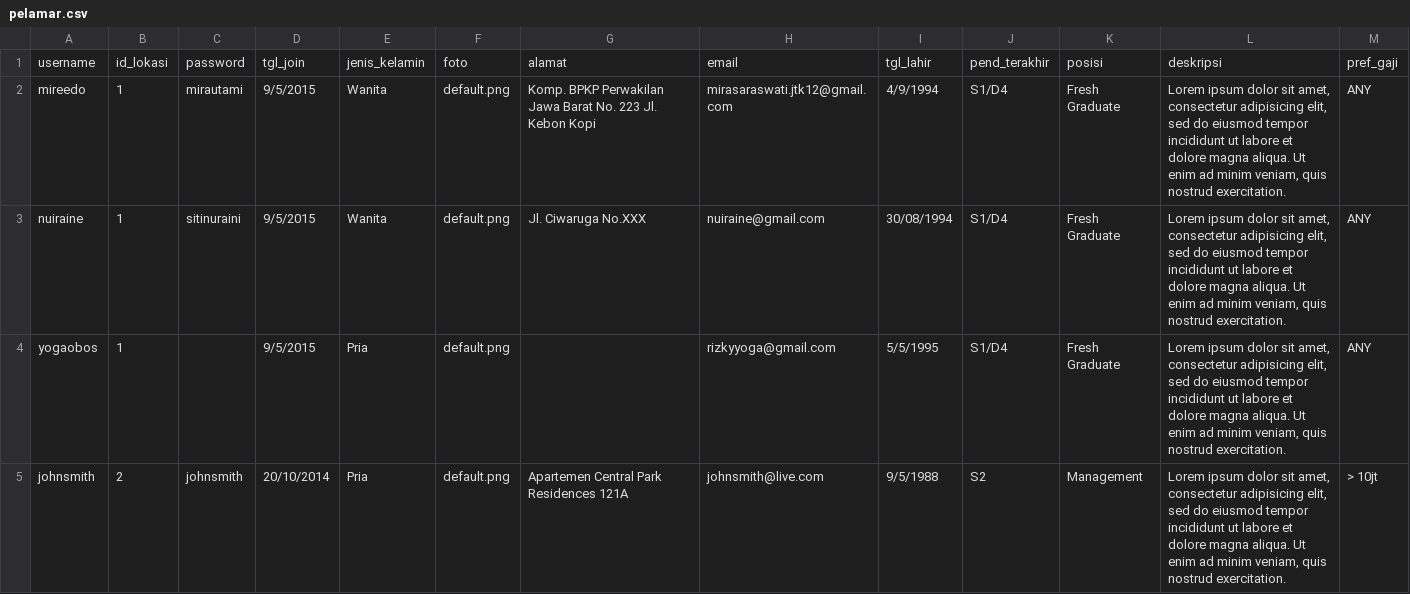
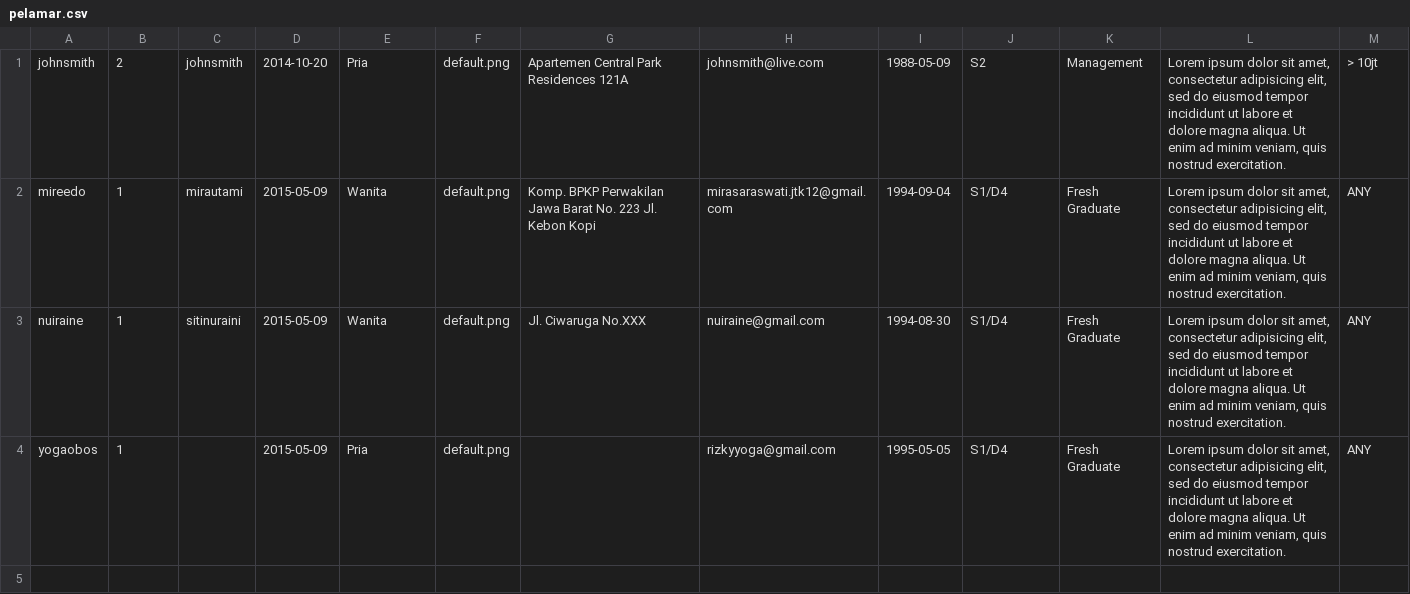
Before and after one commit to Loker-Webdev/loker-webdev, a CSV file: ##dokumentasi/pelamar.csv, drawn as a sheet.

```diff
--- a/##dokumentasi/pelamar.csv
+++ b/##dokumentasi/pelamar.csv
@@ -1,5 +1,4 @@
-username;id_lokasi;password;tgl_join;jenis_kelamin;foto;alamat;email;tgl_lahir;pend_terakhir;posisi;deskripsi;pref_gaji
-mireedo;1;mirautami;9/5/2015;Wanita;default.png;Komp. BPKP Perwakilan Jawa Barat No. 223 Jl. Kebon Kopi;mirasaraswati.jtk12@gmail.com;4/9/1994;S1/D4;Fresh Graduate;Lorem ipsum dolor sit amet, consectetur adipisicing elit, sed do eiusmod tempor incididunt ut labore et dolore magna aliqua. Ut enim ad minim veniam, quis nostrud exercitation. ;ANY
-nuiraine;1;sitinuraini;9/5/2015;Wanita;default.png;Jl. Ciwaruga No.XXX;nuiraine@gmail.com;30/08/1994;S1/D4;Fresh Graduate;Lorem ipsum dolor sit amet, consectetur adipisicing elit, sed do eiusmod tempor incididunt ut labore et dolore magna aliqua. Ut enim ad minim veniam, quis nostrud exercitation. ;ANY
-yogaobos;1;;9/5/2015;Pria;default.png;;rizkyyoga@gmail.com;5/5/1995;S1/D4;Fresh Graduate;Lorem ipsum dolor sit amet, consectetur adipisicing elit, sed do eiusmod tempor incididunt ut labore et dolore magna aliqua. Ut enim ad minim veniam, quis nostrud exercitation. ;ANY
-johnsmith;2;johnsmith;20/10/2014;Pria;default.png;Apartemen Central Park Residences 121A;johnsmith@live.com;9/5/1988;S2;Management;Lorem ipsum dolor sit amet, consectetur adipisicing elit, sed do eiusmod tempor incididunt ut labore et dolore magna aliqua. Ut enim ad minim veniam, quis nostrud exercitation. ;> 10jt
+"johnsmith";"2";"johnsmith";"2014-10-20";"Pria";"default.png";"Apartemen Central Park Residences 121A";"johnsmith@live.com";"1988-05-09";"S2";"Management";"Lorem ipsum dolor sit amet, consectetur adipisicing elit, sed do eiusmod tempor incididunt ut labore et dolore magna aliqua. Ut enim ad minim veniam, quis nostrud exercitation. ";"> 10jt"
+"mireedo";"1";"mirautami";"2015-05-09";"Wanita";"default.png";"Komp. BPKP Perwakilan Jawa Barat No. 223 Jl. Kebon Kopi";"mirasaraswati.jtk12@gmail.com";"1994-09-04";"S1/D4";"Fresh Graduate";"Lorem ipsum dolor sit amet, consectetur adipisicing elit, sed do eiusmod tempor incididunt ut labore et dolore magna aliqua. Ut enim ad minim veniam, quis nostrud exercitation. ";"ANY"
+"nuiraine";"1";"sitinuraini";"2015-05-09";"Wanita";"default.png";"Jl. Ciwaruga No.XXX";"nuiraine@gmail.com";"1994-08-30";"S1/D4";"Fresh Graduate";"Lorem ipsum dolor sit amet, consectetur adipisicing elit, sed do eiusmod tempor incididunt ut labore et dolore magna aliqua. Ut enim ad minim veniam, quis nostrud exercitation. ";"ANY"
+"yogaobos";"1";;"2015-05-09";"Pria";"default.png";;"rizkyyoga@gmail.com";"1995-05-05";"S1/D4";"Fresh Graduate";"Lorem ipsum dolor sit amet, consectetur adipisicing elit, sed do eiusmod tempor incididunt ut labore et dolore magna aliqua. Ut enim ad minim veniam, quis nostrud exercitation. ";"ANY"
```
Also changed, not shown: ##dokumentasi/perusahaan.csv.
